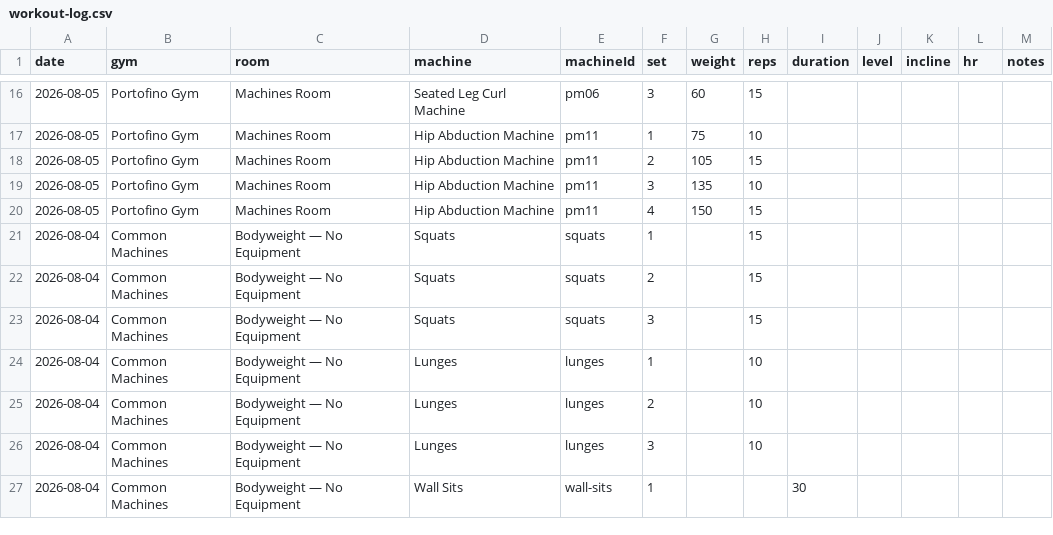
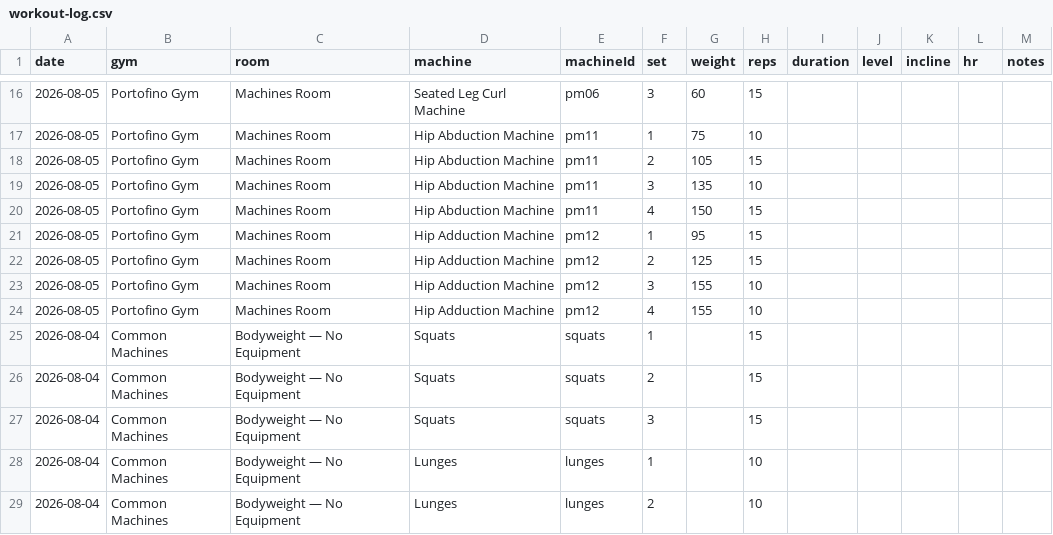
Before and after one commit to chromacole/logtrim, a CSV file: workout-log.csv, drawn as a sheet; only a part is shown, gaps mark what is left out; the shorter side is filled out with more unchanged rows; the diff names each change by its address in the sheet, - before the commit and + after, or states it on an @@ line.

Commit message:
Update workout log CSV

```diff
--- a/workout-log.csv
+++ b/workout-log.csv
+row 21: 2026-08-05 | Portofino Gym | Machines Room | Hip Adduction Machine | pm12 | 1 | 95 | 15
+row 22: 2026-08-05 | Portofino Gym | Machines Room | Hip Adduction Machine | pm12 | 2 | 125 | 15
+row 23: 2026-08-05 | Portofino Gym | Machines Room | Hip Adduction Machine | pm12 | 3 | 155 | 10
+row 24: 2026-08-05 | Portofino Gym | Machines Room | Hip Adduction Machine | pm12 | 4 | 155 | 10
```
